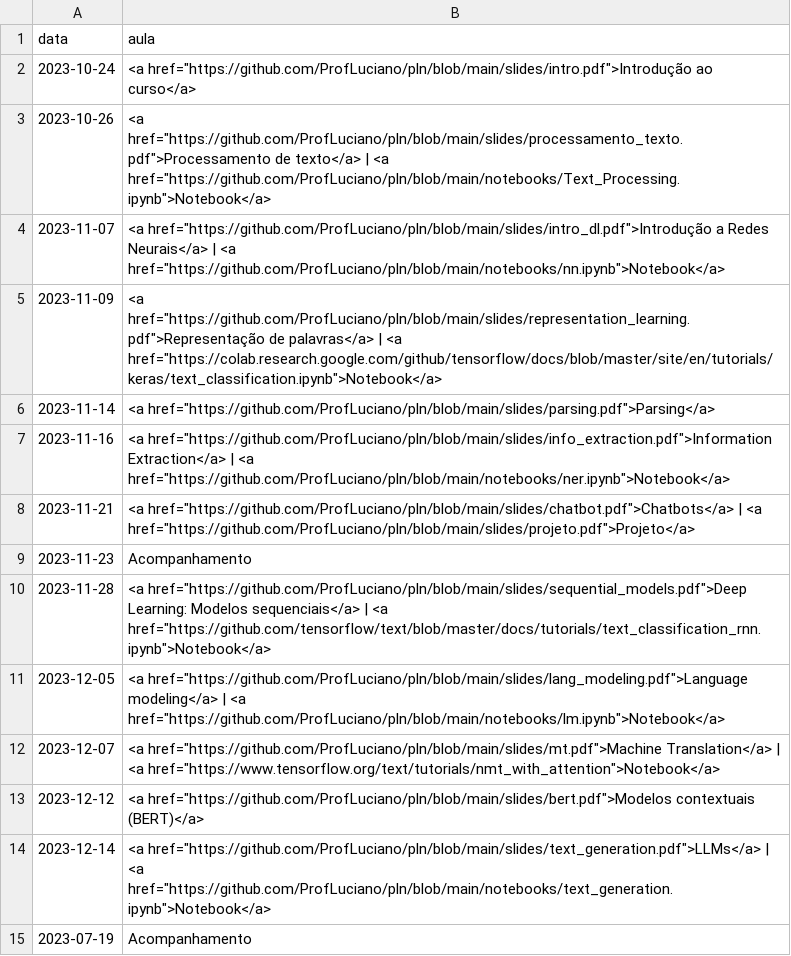
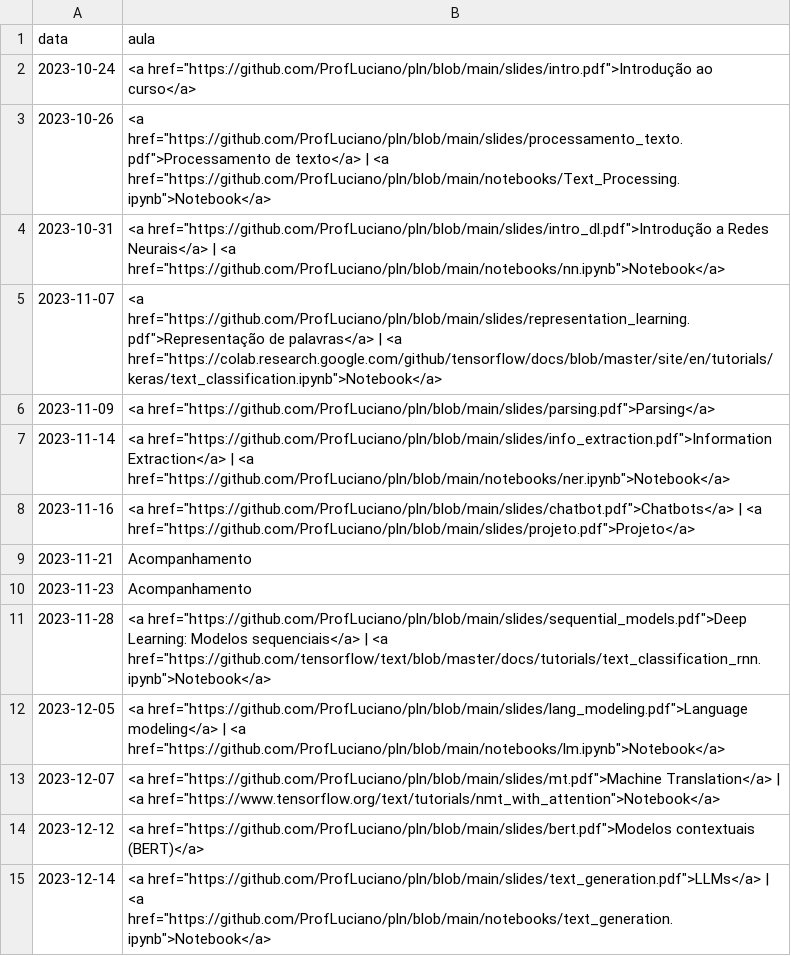
Before and after one commit to ProfLuciano/pln, a CSV file: pages/data.csv, drawn as a sheet; only a part is shown; the shorter side is filled out with more unchanged rows.

Commit message:
Update data.csv

```diff
--- a/pages/data.csv
+++ b/pages/data.csv
@@ -3,7 +3,8 @@ data,aula
 2023-10-26,<a href="https://github.com/ProfLuciano/pln/blob/main/slides/processamento_texto.pdf">Processamento de texto</a> | <a href="https://github.com/ProfLuciano/pln/blob/main/notebooks/Text_Processing.ipynb">Notebook</a>
-2023-11-07,<a href="https://github.com/ProfLuciano/pln/blob/main/slides/intro_dl.pdf">Introdução a Redes Neurais</a> | <a href="https://github.com/ProfLuciano/pln/blob/main/notebooks/nn.ipynb">Notebook</a>
-2023-11-09,<a href="https://github.com/ProfLuciano/pln/blob/main/slides/representation_learning.pdf">Representação de palavras</a> | <a href="https://colab.research.google.com/github/tensorflow/docs/blob/master/site/en/tutorials/keras/text_classification.ipynb">Notebook</a>
-2023-11-14,<a href="https://github.com/ProfLuciano/pln/blob/main/slides/parsing.pdf">Parsing</a>
-2023-11-16,<a href="https://github.com/ProfLuciano/pln/blob/main/slides/info_extraction.pdf">Information Extraction</a> | <a href="https://github.com/ProfLuciano/pln/blob/main/notebooks/ner.ipynb">Notebook</a>
-2023-11-21,<a href="https://github.com/ProfLuciano/pln/blob/main/slides/chatbot.pdf">Chatbots</a> | <a href="https://github.com/ProfLuciano/pln/blob/main/slides/projeto.pdf">Projeto</a>
+2023-10-31,<a href="https://github.com/ProfLuciano/pln/blob/main/slides/intro_dl.pdf">Introdução a Redes Neurais</a> | <a href="https://github.com/ProfLuciano/pln/blob/main/notebooks/nn.ipynb">Notebook</a>
+2023-11-07,<a href="https://github.com/ProfLuciano/pln/blob/main/slides/representation_learning.pdf">Representação de palavras</a> | <a href="https://colab.research.google.com/github/tensorflow/docs/blob/master/site/en/tutorials/keras/text_classification.ipynb">Notebook</a>
+2023-11-09,<a href="https://github.com/ProfLuciano/pln/blob/main/slides/parsing.pdf">Parsing</a>
+2023-11-14,<a href="https://github.com/ProfLuciano/pln/blob/main/slides/info_extraction.pdf">Information Extraction</a> | <a href="https://github.com/ProfLuciano/pln/blob/main/notebooks/ner.ipynb">Notebook</a>
+2023-11-16,<a href="https://github.com/ProfLuciano/pln/blob/main/slides/chatbot.pdf">Chatbots</a> | <a href="https://github.com/ProfLuciano/pln/blob/main/slides/projeto.pdf">Projeto</a>
+2023-11-21,Acompanhamento
 2023-11-23,Acompanhamento
```
